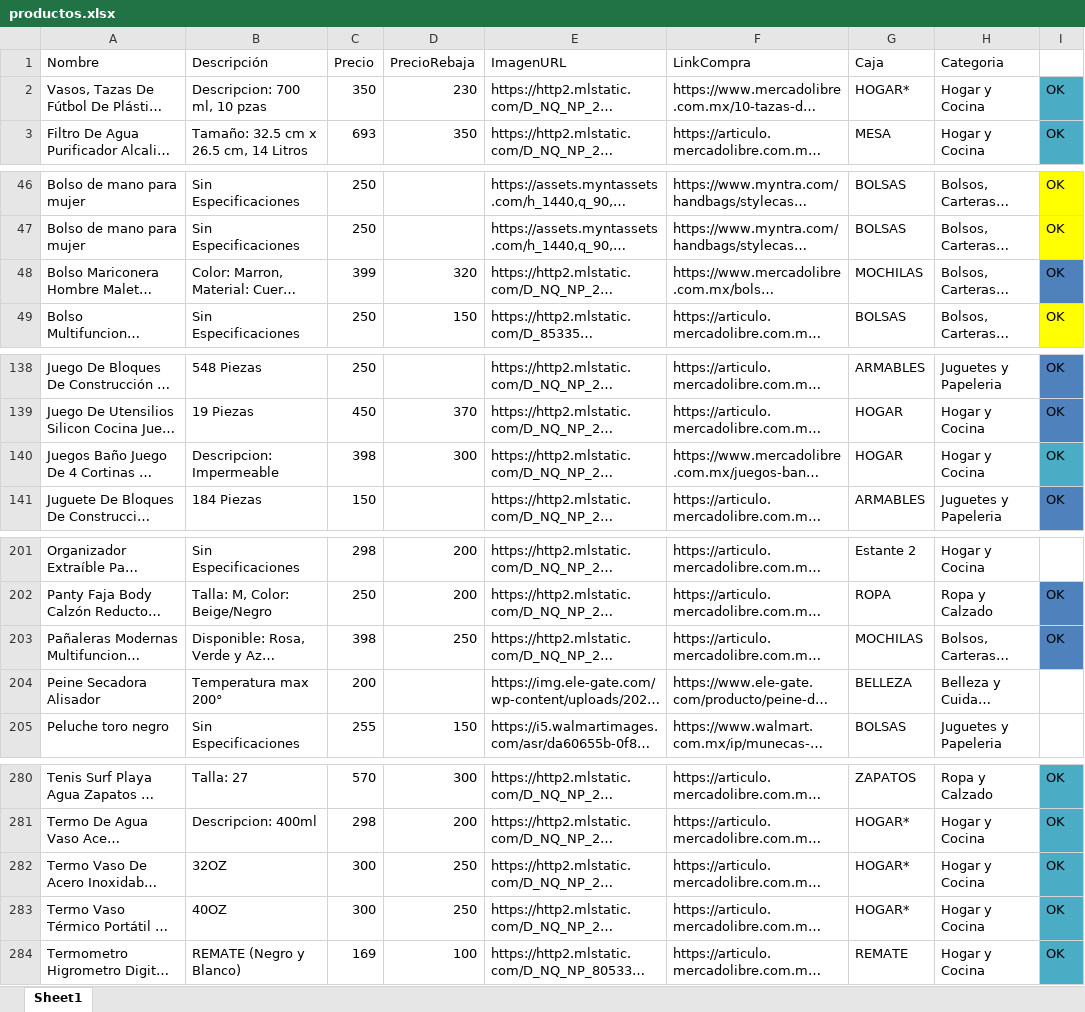
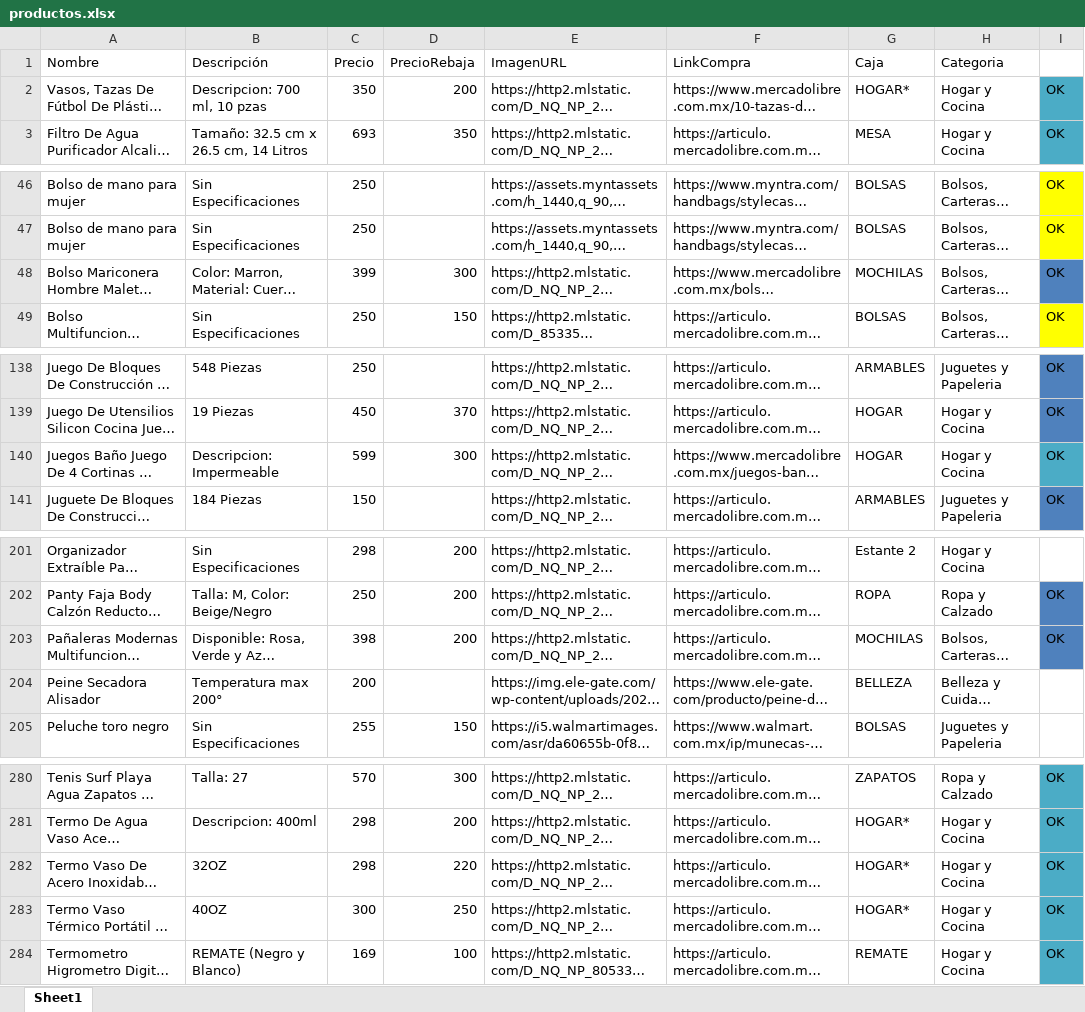
Before and after one commit to Panch17/Catalogo, an Excel workbook: datos/productos.xlsx, sheet Sheet1, drawn as a sheet; only a part is shown, gaps mark what is left out; long unchanged cells end in …; values as stored, in another font and other column widths than the file's, no borders; table styles not drawn; the diff covers the shown part only; the diff names each change by its address in the sheet, - before the commit and + after, or states it on an @@ line.

```diff
--- a/datos/productos.xlsx (sheet Sheet1)
+++ b/datos/productos.xlsx (sheet Sheet1)
-D2 (PrecioRebaja): 230
+D2 (PrecioRebaja): 200
-D48 (PrecioRebaja): 320
+D48 (PrecioRebaja): 300
-C140 (Precio): 398
+C140 (Precio): 599
-D203 (PrecioRebaja): 250
+D203 (PrecioRebaja): 200
-C282 (Precio): 300
+C282 (Precio): 298
-D282 (PrecioRebaja): 250
+D282 (PrecioRebaja): 220
```
Also changed, not shown: 1 added row, 12 edited cells and cell formats elsewhere in this sheet, 2 other files.
